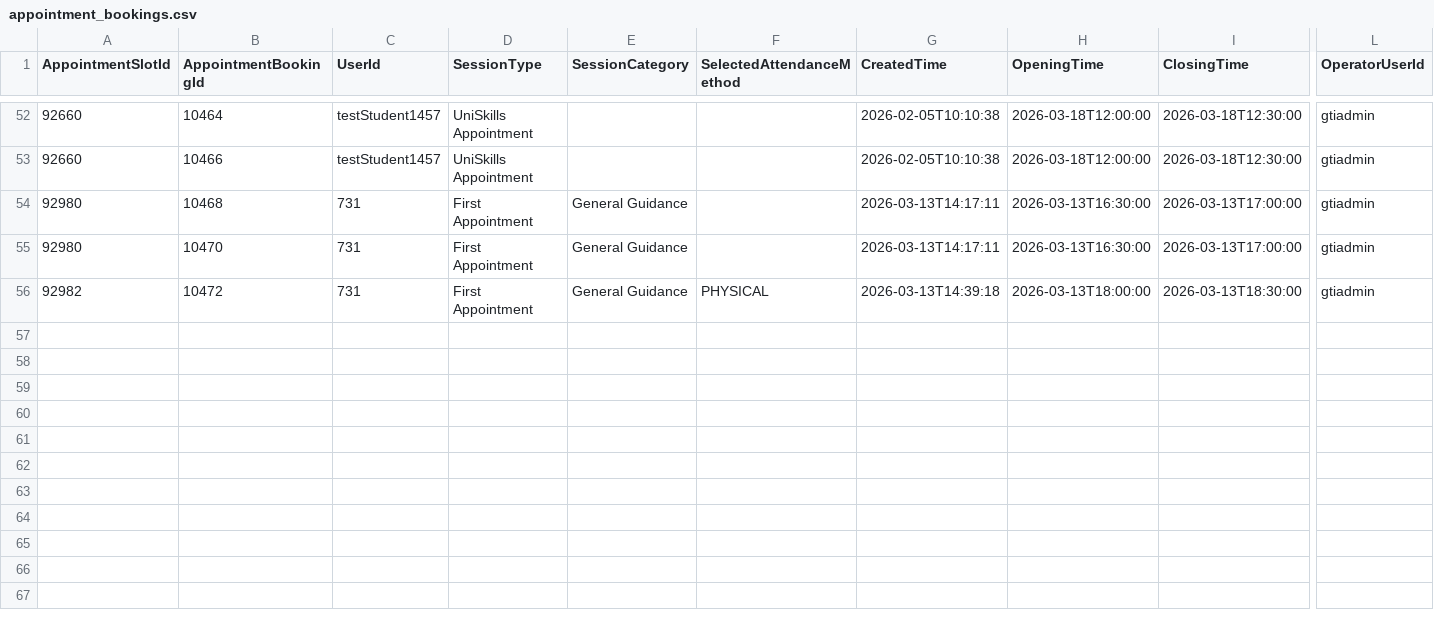
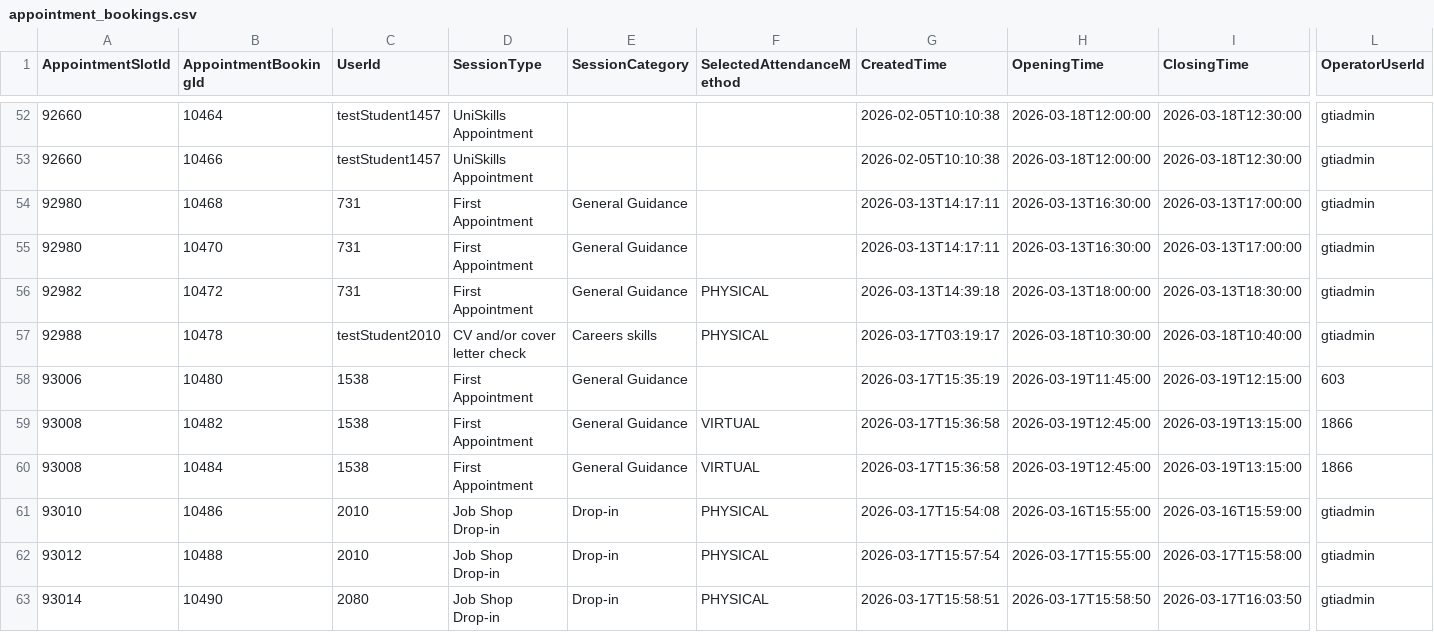
Before and after one commit to falaknaazkhan14/Trial, a CSV file: data/appointment_bookings.csv, drawn as a sheet; only a part is shown, gaps mark what is left out; rows hold the shown columns only; the diff names each change by its address in the sheet, - before the commit and + after, or states it on an @@ line.

Commit message:
Update data - 2026-03-17T18:07:01.949048

```diff
--- a/data/appointment_bookings.csv
+++ b/data/appointment_bookings.csv
+row 57: 92988 | 10478 | testStudent2010 | CV and/or cover letter check | Careers skills | PHYSICAL | 2026-03-17T03:19:17 | 2026-03-18T10:30:00 | 2026-03-18T10:40:00 | gtiadmin
+row 58: 93006 | 10480 | 1538 | First Appointment | General Guidance |  | 2026-03-17T15:35:19 | 2026-03-19T11:45:00 | 2026-03-19T12:15:00 | 603
+row 59: 93008 | 10482 | 1538 | First Appointment | General Guidance | VIRTUAL | 2026-03-17T15:36:58 | 2026-03-19T12:45:00 | 2026-03-19T13:15:00 | 1866
+row 60: 93008 | 10484 | 1538 | First Appointment | General Guidance | VIRTUAL | 2026-03-17T15:36:58 | 2026-03-19T12:45:00 | 2026-03-19T13:15:00 | 1866
+row 61: 93010 | 10486 | 2010 | Job Shop Drop-in | Drop-in | PHYSICAL | 2026-03-17T15:54:08 | 2026-03-16T15:55:00 | 2026-03-16T15:59:00 | gtiadmin
+row 62: 93012 | 10488 | 2010 | Job Shop Drop-in | Drop-in | PHYSICAL | 2026-03-17T15:57:54 | 2026-03-17T15:55:00 | 2026-03-17T15:58:00 | gtiadmin
+row 63: 93014 | 10490 | 2080 | Job Shop Drop-in | Drop-in | PHYSICAL | 2026-03-17T15:58:51 | 2026-03-17T15:58:50 | 2026-03-17T16:03:50 | gtiadmin
```
Also changed, not shown: data/appointment_slots.csv, data/students.csv, 4 other files.
